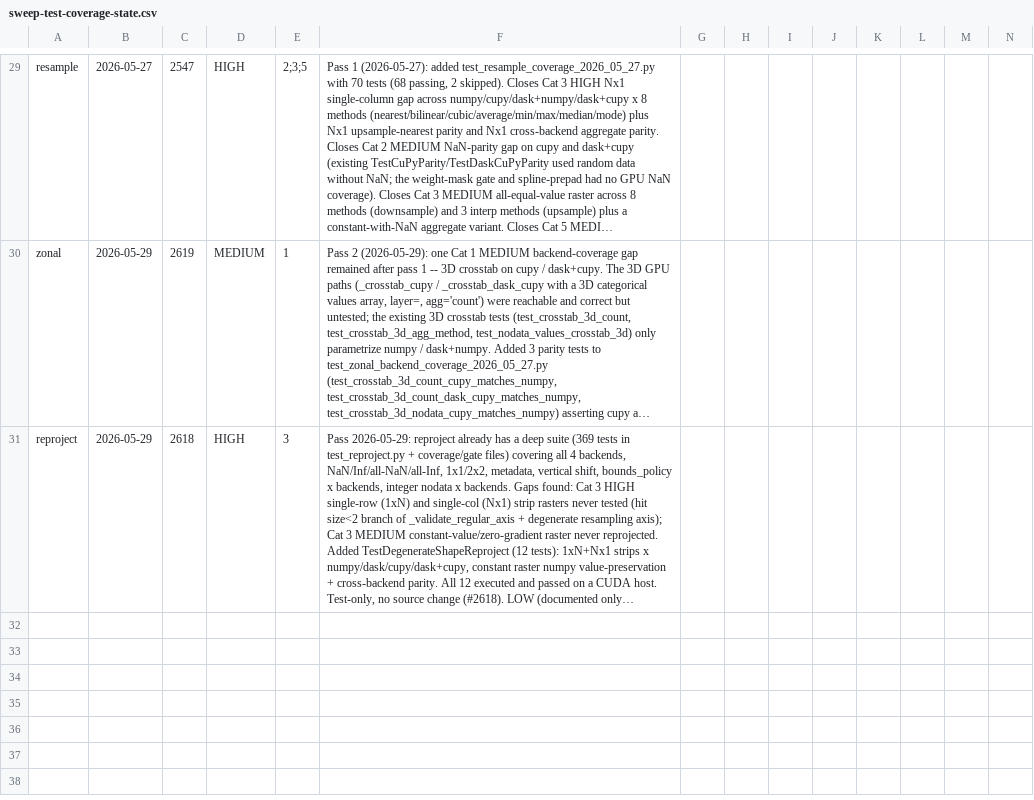
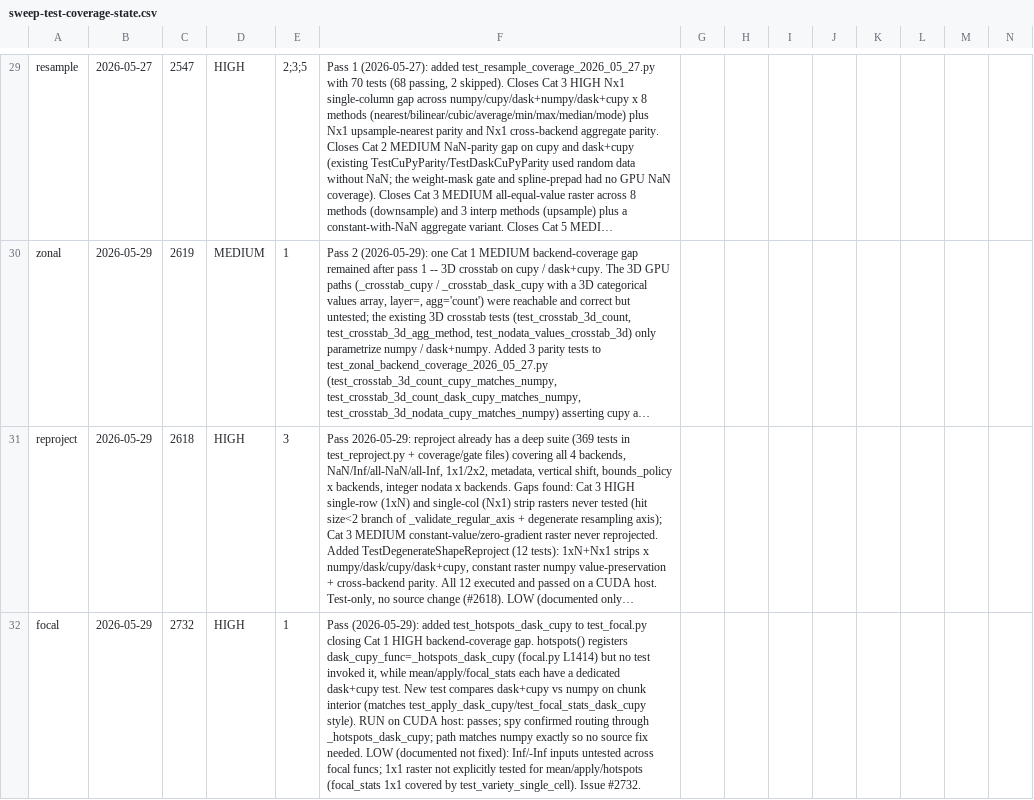
Before and after one commit to makepath/xarray-spatial, a CSV file: .claude/sweep-test-coverage-state.csv, drawn as a sheet; only a part is shown, gaps mark what is left out; long unchanged cells end in …; rows hold the shown columns only; the diff names each change by its address in the sheet, - before the commit and + after, or states it on an @@ line.

Commit message:
Add dask+cupy test coverage for focal.hotspots()
The _hotspots_dask_cupy dispatch path was registered but had no test,
unlike mean/apply/focal_stats which each have a dask+cupy test. Adds
test_hotspots_dask_cupy comparing the dask+cupy result against the numpy
reference on the chunk interior. Verified on a CUDA host: passes and
routes through _hotspots_dask_cupy.

Closes #2732

```diff
--- a/.claude/sweep-test-coverage-state.csv
+++ b/.claude/sweep-test-coverage-state.csv
+row 32: focal | 2026-05-29 | 2732 | HIGH | 1 | Pass (2026-05-29): added test_hotspots_dask_cupy to test_focal.py closing Cat 1 HIGH backend-coverage gap. hotspots() registers dask_cupy_func=_hotspots_dask_cupy (focal.py L1414) but no test invoked it, while mean/apply/focal_stats each have a dedicated dask+cupy test. New test compares dask+cupy vs numpy on chunk interior (matches test_apply_dask_cupy/test_focal_stats_dask_cupy style). RUN on CUDA host: passes; spy confirmed routing through _hotspots_dask_cupy; path matches numpy exactly so no source fix needed. LOW (documented not fixed): Inf/-Inf inputs untested across focal funcs; 1x1 raster not explicitly tested for mean/apply/hotspots (focal_stats 1x1 covered by test_variety_single_cell). Issue #2732.
```
Also changed, not shown: 1 other file.
